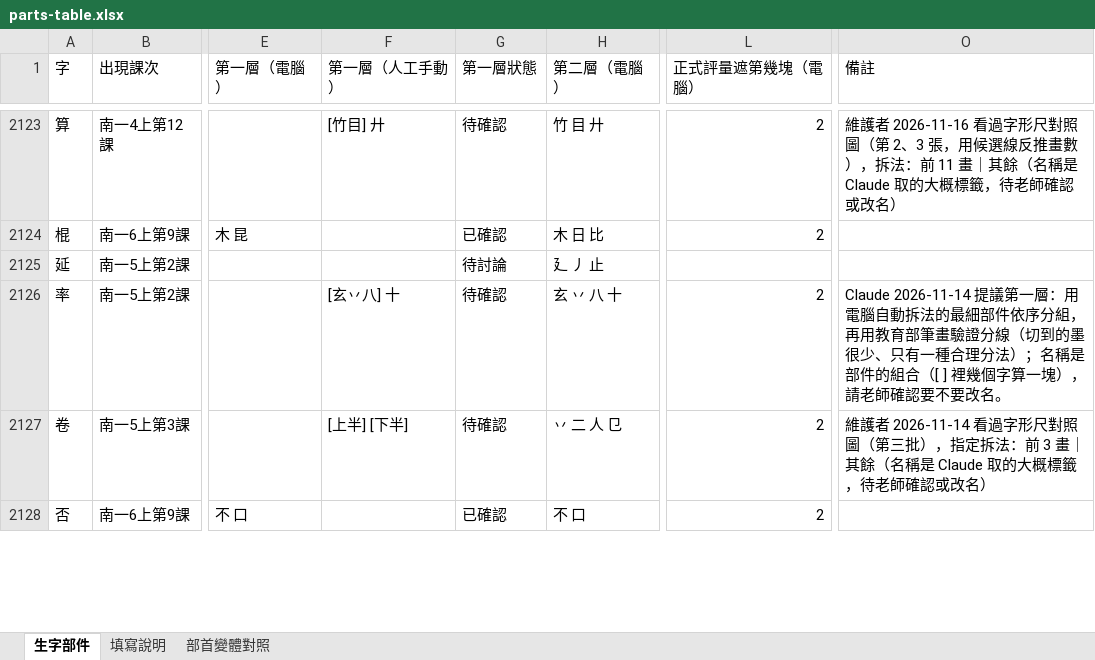
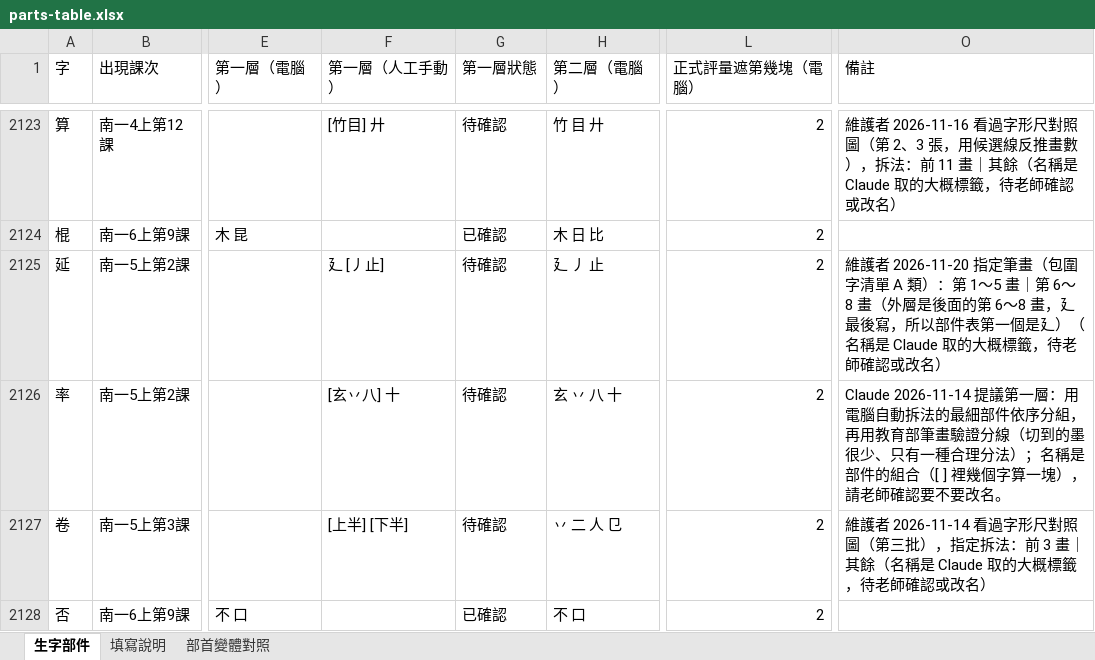
Before and after one commit to slddq237-eng/Educational-Assessment-system-for-6-12-students-with-special-needs, an Excel workbook: docs/materials/parts-table.xlsx, sheet 生字部件, drawn as a sheet; only a part is shown, gaps mark what is left out; values as stored, in another font and other column widths than the file's, no cell formats; the diff covers the shown part only; the diff names each change by its address in the sheet, - before the commit and + after, or states it on an @@ line.

```diff
--- a/docs/materials/parts-table.xlsx (sheet 生字部件)
+++ b/docs/materials/parts-table.xlsx (sheet 生字部件)
-F2125 (第一層（人工手動）): (empty)
+F2125 (第一層（人工手動）): 廴 [丿止]
-G2125 (第一層狀態): 待討論
+G2125 (第一層狀態): 待確認
-L2125 (正式評量遮第幾塊（電腦）): (empty)
+L2125 (正式評量遮第幾塊（電腦）): 2
-O2125 (備註): (empty)
+O2125 (備註): 維護者 2026-11-20 指定筆畫（包圍字清單 A 類）：第 1～5 畫｜第 6～8 畫（外層是後面的第 6～8 畫，廴最後寫，所以部件表第一個是廴）（名稱是 Claude 取的大概標籤，待老師確認或改名）
```
Also changed, not shown: 79 edited cells elsewhere in this sheet, cell formats, 11 other files.
